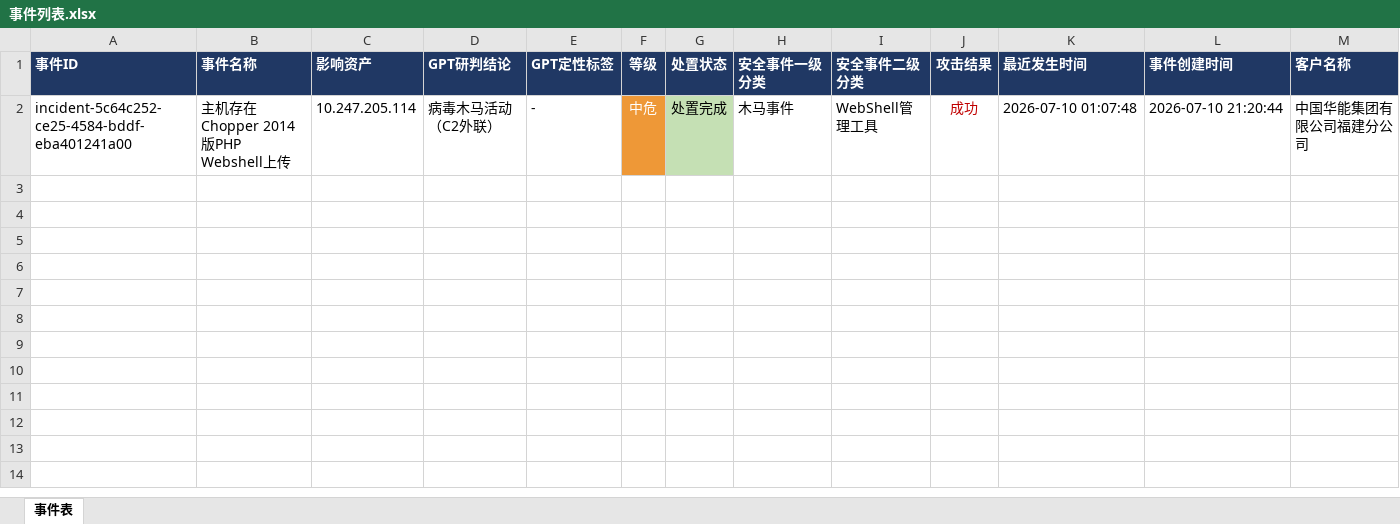
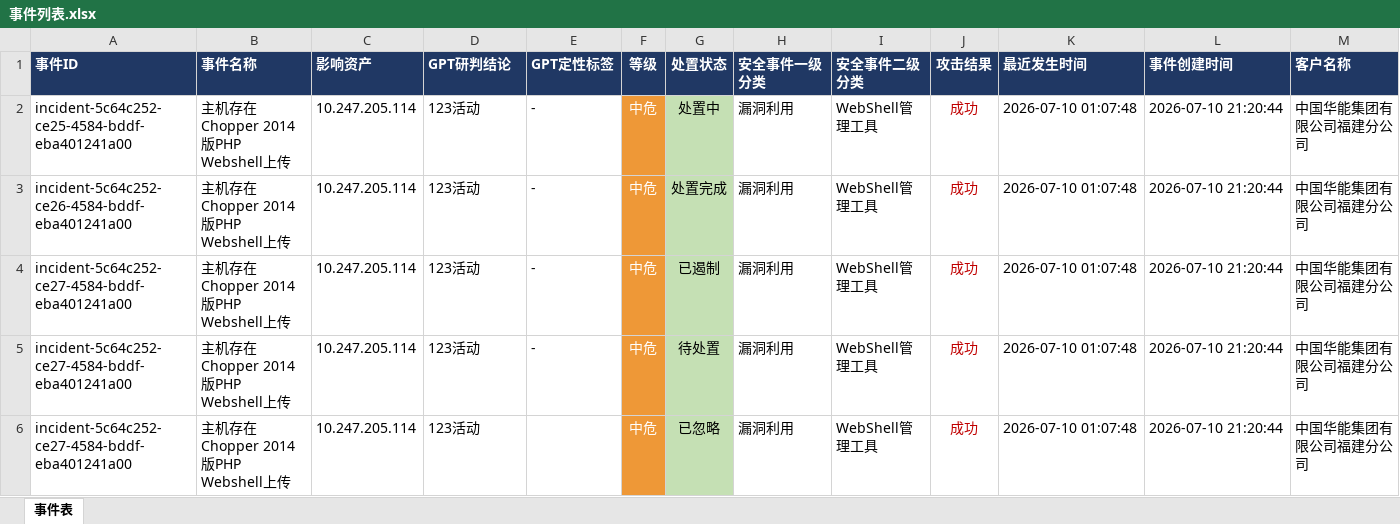
Before and after one commit to 404-neverfound/health-checkup-report, an Excel workbook: 事件列表.xlsx, sheet 事件表, drawn as a sheet; only a part is shown; values as stored, in another font and other column widths than the file's, no borders; rows hold the shown columns only; the diff names each change by its address in the sheet, - before the commit and + after, or states it on an @@ line.

```diff
--- a/事件列表.xlsx (sheet 事件表)
+++ b/事件列表.xlsx (sheet 事件表)
-D2 (GPT研判结论): 病毒木马活动（C2外联）
+D2 (GPT研判结论): 123活动
-G2 (处置状态): 处置完成
+G2 (处置状态): 处置中
-H2 (安全事件一级分类): 木马事件
+H2 (安全事件一级分类): 漏洞利用
+row 3: incident-5c64c252-ce26-4584-bddf-eba401241a00 | 主机存在Chopper 2014版PHP Webshell上传 | 10.247.205.114 | 123活动 | - | 中危 | 处置完成 | 漏洞利用 | WebShell管理工具 | 成功 | 2026-07-10 01:07:48 | 2026-07-10 21:20:44 | 中国华能集团有限公司福建分公司
+row 4: incident-5c64c252-ce27-4584-bddf-eba401241a00 | 主机存在Chopper 2014版PHP Webshell上传 | 10.247.205.114 | 123活动 | - | 中危 | 已遏制 | 漏洞利用 | WebShell管理工具 | 成功 | 2026-07-10 01:07:48 | 2026-07-10 21:20:44 | 中国华能集团有限公司福建分公司
+row 5: incident-5c64c252-ce27-4584-bddf-eba401241a00 | 主机存在Chopper 2014版PHP Webshell上传 | 10.247.205.114 | 123活动 | - | 中危 | 待处置 | 漏洞利用 | WebShell管理工具 | 成功 | 2026-07-10 01:07:48 | 2026-07-10 21:20:44 | 中国华能集团有限公司福建分公司
+row 6: incident-5c64c252-ce27-4584-bddf-eba401241a00 | 主机存在Chopper 2014版PHP Webshell上传 | 10.247.205.114 | 123活动 |  | 中危 | 已忽略 | 漏洞利用 | WebShell管理工具 | 成功 | 2026-07-10 01:07:48 | 2026-07-10 21:20:44 | 中国华能集团有限公司福建分公司
```
Also changed, not shown: 44 other files.
